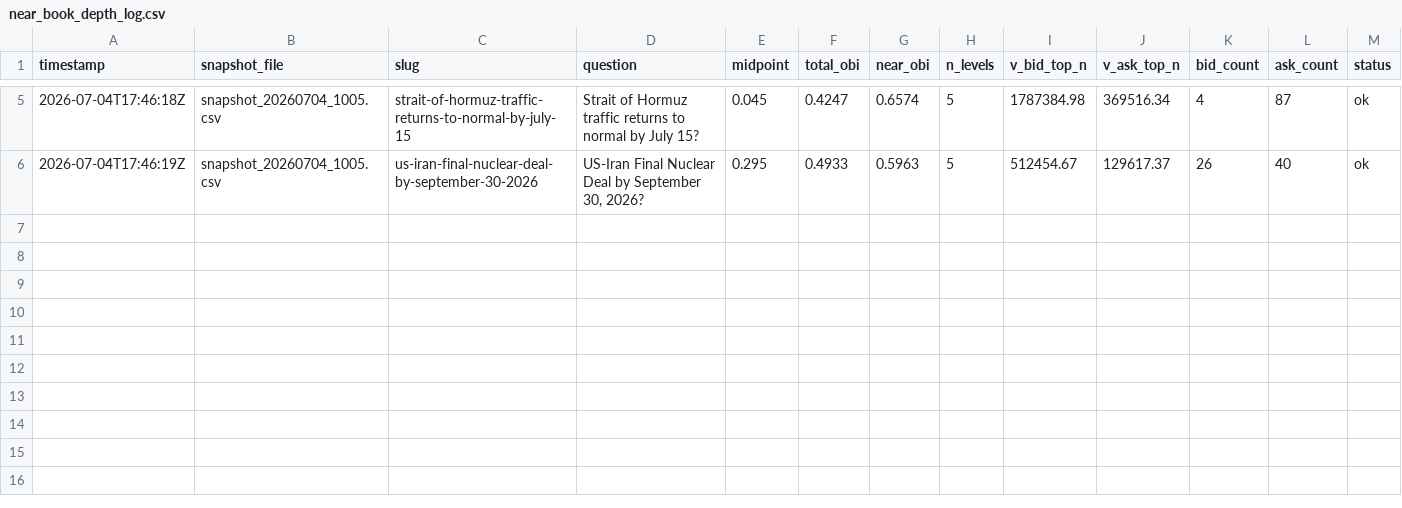
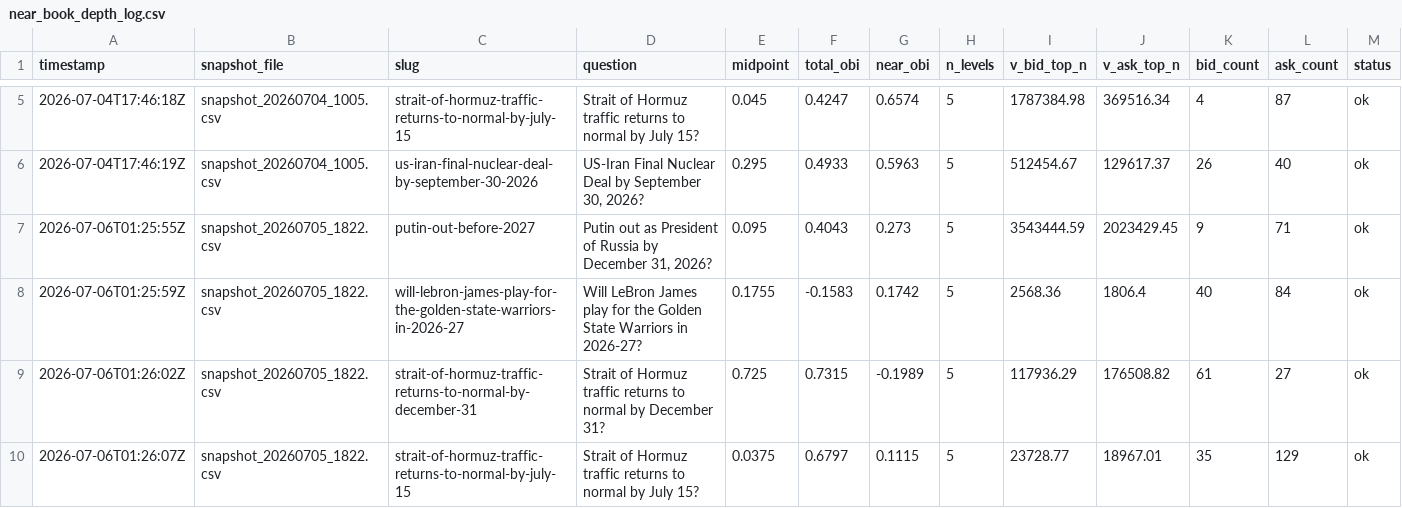
Before and after one commit to LIQUIDSMC/Liquid-Research, a CSV file: data/program_b/near_book_depth_log.csv, drawn as a sheet; only a part is shown, gaps mark what is left out.

```diff
--- a/data/program_b/near_book_depth_log.csv
+++ b/data/program_b/near_book_depth_log.csv
@@ -6 +6,5 @@ timestamp,snapshot_file,slug,question,midpoint,total_obi,near_obi,n_levels,v_bid
 2026-07-04T17:46:19Z,snapshot_20260704_1005.csv,us-iran-final-nuclear-deal-by-september-30-2026,"US-Iran Final Nuclear Deal by September 30, 2026?",0.295,0.4933,0.5963,5,512454.67,129617.37,26,40,ok
+2026-07-06T01:25:55Z,snapshot_20260705_1822.csv,putin-out-before-2027,"Putin out as President of Russia by December 31, 2026?",0.095,0.4043,0.273,5,3543444.59,2023429.45,9,71,ok
+2026-07-06T01:25:59Z,snapshot_20260705_1822.csv,will-lebron-james-play-for-the-golden-state-warriors-in-2026-27,Will LeBron James play for the Golden State Warriors in 2026-27?,0.1755,-0.1583,0.1742,5,2568.36,1806.4,40,84,ok
+2026-07-06T01:26:02Z,snapshot_20260705_1822.csv,strait-of-hormuz-traffic-returns-to-normal-by-december-31,Strait of Hormuz traffic returns to normal by December 31?,0.725,0.7315,-0.1989,5,117936.29,176508.82,61,27,ok
+2026-07-06T01:26:07Z,snapshot_20260705_1822.csv,strait-of-hormuz-traffic-returns-to-normal-by-july-15,Strait of Hormuz traffic returns to normal by July 15?,0.0375,0.6797,0.1115,5,23728.77,18967.01,35,129,ok
```
Also changed, not shown: data/program_b/obi_log.csv, 3 other files.
